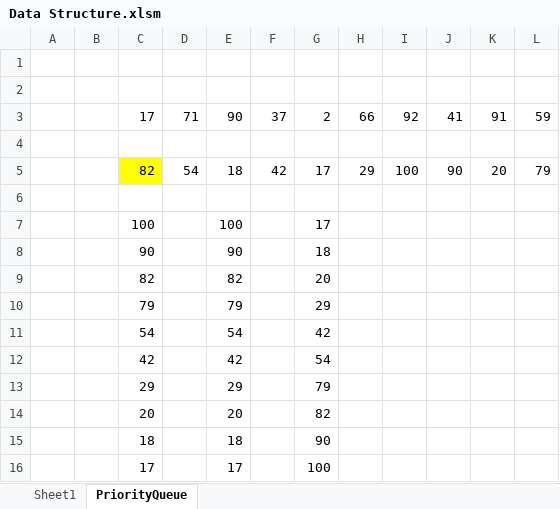
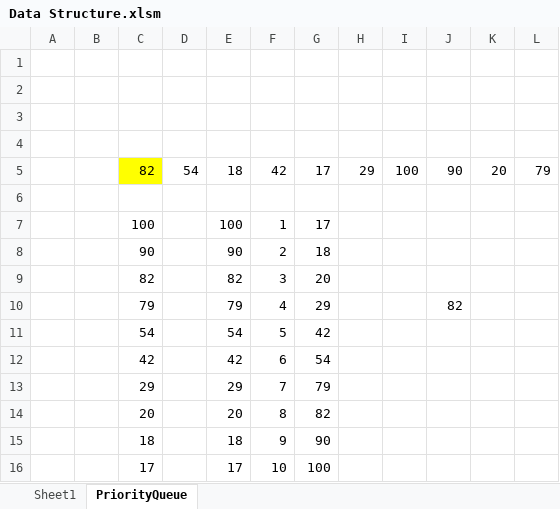
Before and after one commit to 1504168/VBA-DS, an Excel workbook: Data Structure.xlsm, sheet PriorityQueue, drawn as a sheet; values as stored, in another font and other column widths than the file's, no borders; the diff names each change by its address in the sheet, - before the commit and + after, or states it on an @@ line.

```diff
--- a/Data Structure.xlsm (sheet PriorityQueue)
+++ b/Data Structure.xlsm (sheet PriorityQueue)
-row 3:  |  | 17 | 71 | 90 | 37 | 2 | 66 | 92 | 41 | 91 | 59
+row 3: (empty)
-F7: (empty)
+F7: 1
-F8: (empty)
+F8: 2
-F9: (empty)
+F9: 3
-F10: (empty)
+F10: 4
-J10: (empty)
+J10: 82
-F11: (empty)
+F11: 5
-F12: (empty)
+F12: 6
-F13: (empty)
+F13: 7
-F14: (empty)
+F14: 8
-F15: (empty)
+F15: 9
-F16: (empty)
+F16: 10
```
Also changed, not shown: 6 other files.
